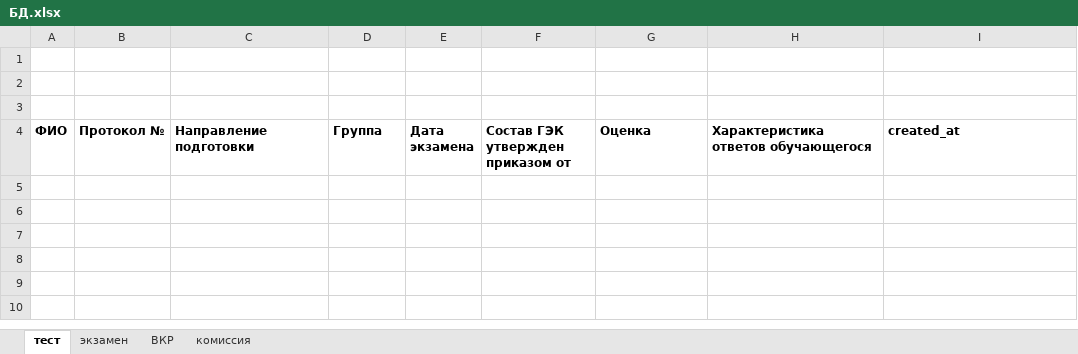
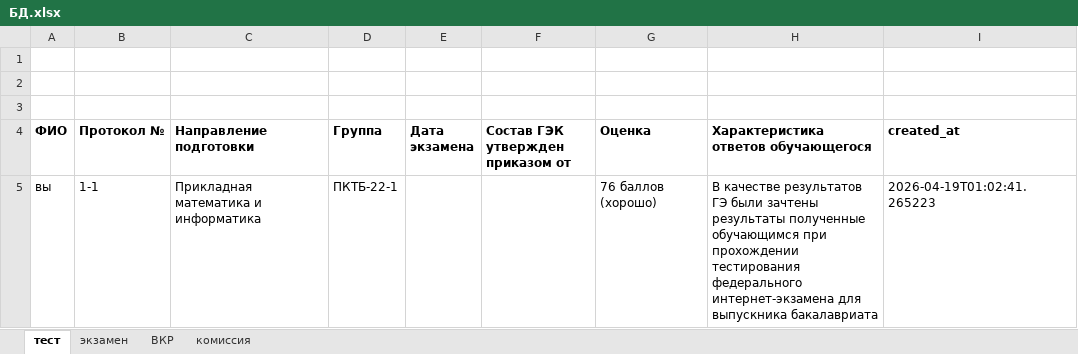
Before and after one commit to Em1l24/Secretary-assistant, an Excel workbook: data/БД.xlsx, sheet тест, drawn as a sheet; values as stored, in another font and other column widths than the file's, no borders; the diff names each change by its address in the sheet, - before the commit and + after, or states it on an @@ line.

```diff
--- a/data/БД.xlsx (sheet тест)
+++ b/data/БД.xlsx (sheet тест)
+row 5: вы | 1-1 | Прикладная математика и информатика | ПКТБ-22-1 |  |  | 76 баллов (хорошо) | В качестве результатов ГЭ были зачтены результаты полученные обучающимся при прохождении тестирования федерального интернет-экзамена для выпускника бакалавриата | 2026-04-19T01:02:41.265223
```
Also changed, not shown: sheet комиссия, sheet ВКР, 5 other files.
